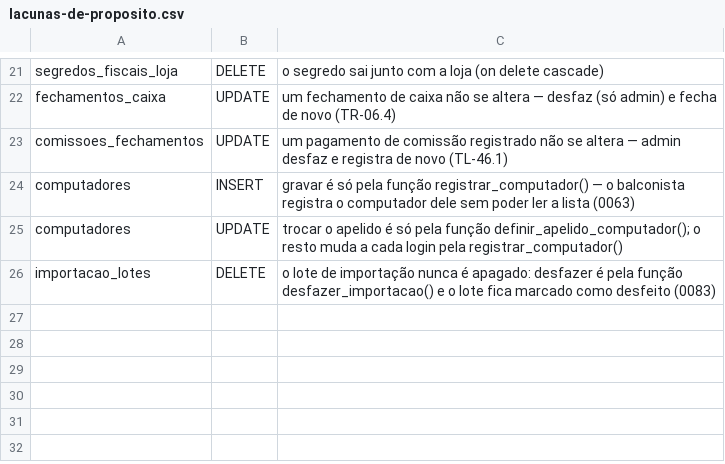
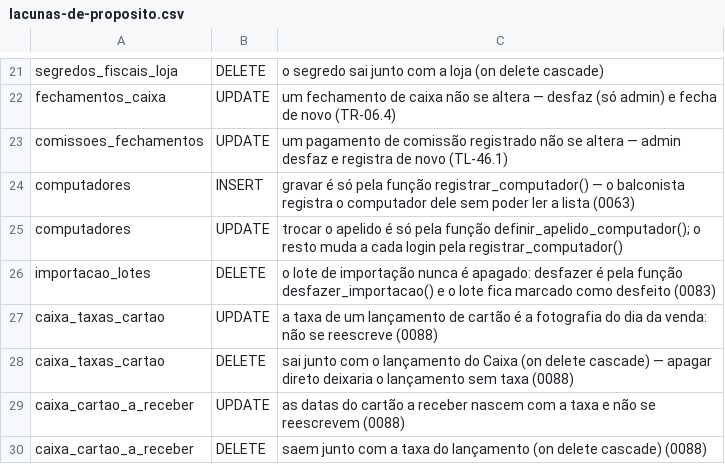
Before and after one commit to sakura-corp/sakura-system-ace, a CSV file: supabase/testes-rls/lacunas-de-proposito.csv, drawn as a sheet; only a part is shown, gaps mark what is left out; the diff names each change by its address in the sheet, - before the commit and + after, or states it on an @@ line.

```diff
--- a/supabase/testes-rls/lacunas-de-proposito.csv
+++ b/supabase/testes-rls/lacunas-de-proposito.csv
+row 27: caixa_taxas_cartao | UPDATE | a taxa de um lançamento de cartão é a fotografia do dia da venda: não se reescreve (0088)
+row 28: caixa_taxas_cartao | DELETE | sai junto com o lançamento do Caixa (on delete cascade) — apagar direto deixaria o lançamento sem taxa (0088)
+row 29: caixa_cartao_a_receber | UPDATE | as datas do cartão a receber nascem com a taxa e não se reescrevem (0088)
+row 30: caixa_cartao_a_receber | DELETE | saem junto com a taxa do lançamento (on delete cascade) (0088)
```
Also changed, not shown: supabase/testes-rls/expectativas.csv, 12 other files.
